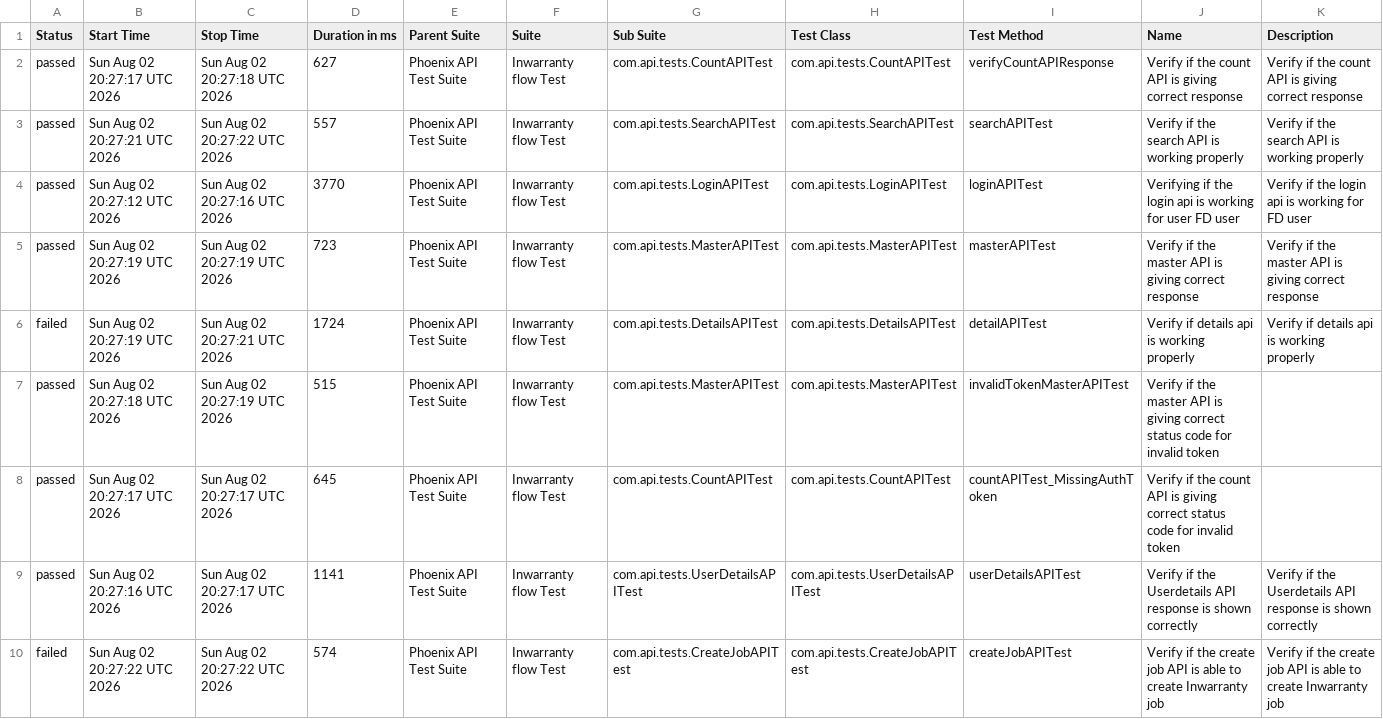
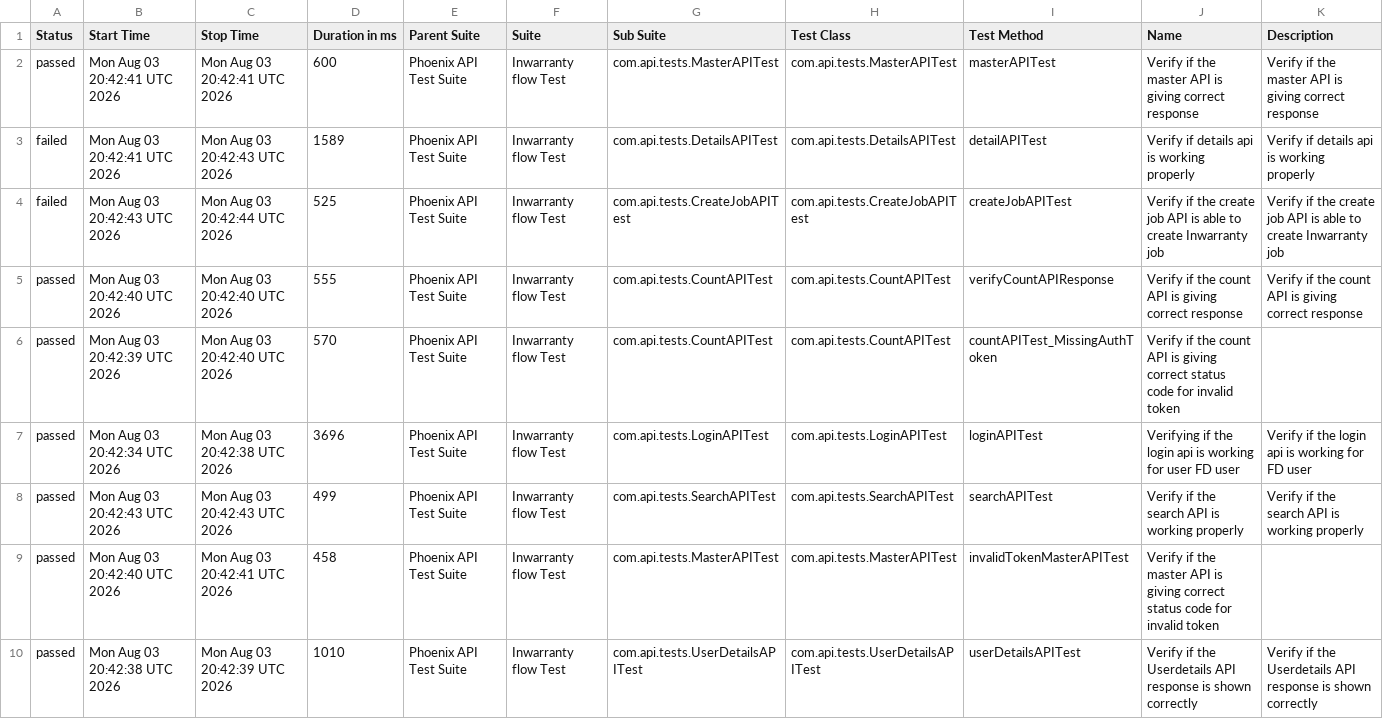
Before and after one commit to srinivaskinik/AutomationFramework-Phoenix-RestAssured, a CSV file: data/suites.csv, drawn as a sheet.

```diff
--- a/data/suites.csv
+++ b/data/suites.csv
@@ -1,10 +1,10 @@
 "Status","Start Time","Stop Time","Duration in ms","Parent Suite","Suite","Sub Suite","Test Class","Test Method","Name","Description"
-"passed","Sun Aug 02 20:27:17 UTC 2026","Sun Aug 02 20:27:18 UTC 2026","627","Phoenix API Test Suite","Inwarranty flow Test","com.api.tests.CountAPITest","com.api.tests.CountAPITest","verifyCountAPIResponse","Verify if the count API is giving correct response","Verify if the count API is giving correct response"
-"passed","Sun Aug 02 20:27:21 UTC 2026","Sun Aug 02 20:27:22 UTC 2026","557","Phoenix API Test Suite","Inwarranty flow Test","com.api.tests.SearchAPITest","com.api.tests.SearchAPITest","searchAPITest","Verify if the search API is working properly","Verify if the search API is working properly"
-"passed","Sun Aug 02 20:27:12 UTC 2026","Sun Aug 02 20:27:16 UTC 2026","3770","Phoenix API Test Suite","Inwarranty flow Test","com.api.tests.LoginAPITest","com.api.tests.LoginAPITest","loginAPITest","Verifying if the login api is working for user FD user","Verify if the login api is working for FD user"
-"passed","Sun Aug 02 20:27:19 UTC 2026","Sun Aug 02 20:27:19 UTC 2026","723","Phoenix API Test Suite","Inwarranty flow Test","com.api.tests.MasterAPITest","com.api.tests.MasterAPITest","masterAPITest","Verify if the master API is giving correct response","Verify if the master API is giving correct response"
-"failed","Sun Aug 02 20:27:19 UTC 2026","Sun Aug 02 20:27:21 UTC 2026","1724","Phoenix API Test Suite","Inwarranty flow Test","com.api.tests.DetailsAPITest","com.api.tests.DetailsAPITest","detailAPITest","Verify if details api is working properly","Verify if details api is working properly"
-"passed","Sun Aug 02 20:27:18 UTC 2026","Sun Aug 02 20:27:19 UTC 2026","515","Phoenix API Test Suite","Inwarranty flow Test","com.api.tests.MasterAPITest","com.api.tests.MasterAPITest","invalidTokenMasterAPITest","Verify if the master API is giving correct status code for invalid token",""
-"passed","Sun Aug 02 20:27:17 UTC 2026","Sun Aug 02 20:27:17 UTC 2026","645","Phoenix API Test Suite","Inwarranty flow Test","com.api.tests.CountAPITest","com.api.tests.CountAPITest","countAPITest_MissingAuthToken","Verify if the count API is giving correct status code for invalid token",""
-"passed","Sun Aug 02 20:27:16 UTC 2026","Sun Aug 02 20:27:17 UTC 2026","1141","Phoenix API Test Suite","Inwarranty flow Test","com.api.tests.UserDetailsAPITest","com.api.tests.UserDetailsAPITest","userDetailsAPITest","Verify if the Userdetails API response is shown correctly","Verify if the Userdetails API response is shown correctly"
-"failed","Sun Aug 02 20:27:22 UTC 2026","Sun Aug 02 20:27:22 UTC 2026","574","Phoenix API Test Suite","Inwarranty flow Test","com.api.tests.CreateJobAPITest","com.api.tests.CreateJobAPITest","createJobAPITest","Verify if the create job API is able to create Inwarranty job","Verify if the create job API is able to create Inwarranty job"
+"passed","Mon Aug 03 20:42:41 UTC 2026","Mon Aug 03 20:42:41 UTC 2026","600","Phoenix API Test Suite","Inwarranty flow Test","com.api.tests.MasterAPITest","com.api.tests.MasterAPITest","masterAPITest","Verify if the master API is giving correct response","Verify if the master API is giving correct response"
+"failed","Mon Aug 03 20:42:41 UTC 2026","Mon Aug 03 20:42:43 UTC 2026","1589","Phoenix API Test Suite","Inwarranty flow Test","com.api.tests.DetailsAPITest","com.api.tests.DetailsAPITest","detailAPITest","Verify if details api is working properly","Verify if details api is working properly"
+"failed","Mon Aug 03 20:42:43 UTC 2026","Mon Aug 03 20:42:44 UTC 2026","525","Phoenix API Test Suite","Inwarranty flow Test","com.api.tests.CreateJobAPITest","com.api.tests.CreateJobAPITest","createJobAPITest","Verify if the create job API is able to create Inwarranty job","Verify if the create job API is able to create Inwarranty job"
+"passed","Mon Aug 03 20:42:40 UTC 2026","Mon Aug 03 20:42:40 UTC 2026","555","Phoenix API Test Suite","Inwarranty flow Test","com.api.tests.CountAPITest","com.api.tests.CountAPITest","verifyCountAPIResponse","Verify if the count API is giving correct response","Verify if the count API is giving correct response"
+"passed","Mon Aug 03 20:42:39 UTC 2026","Mon Aug 03 20:42:40 UTC 2026","570","Phoenix API Test Suite","Inwarranty flow Test","com.api.tests.CountAPITest","com.api.tests.CountAPITest","countAPITest_MissingAuthToken","Verify if the count API is giving correct status code for invalid token",""
+"passed","Mon Aug 03 20:42:34 UTC 2026","Mon Aug 03 20:42:38 UTC 2026","3696","Phoenix API Test Suite","Inwarranty flow Test","com.api.tests.LoginAPITest","com.api.tests.LoginAPITest","loginAPITest","Verifying if the login api is working for user FD user","Verify if the login api is working for FD user"
+"passed","Mon Aug 03 20:42:43 UTC 2026","Mon Aug 03 20:42:43 UTC 2026","499","Phoenix API Test Suite","Inwarranty flow Test","com.api.tests.SearchAPITest","com.api.tests.SearchAPITest","searchAPITest","Verify if the search API is working properly","Verify if the search API is working properly"
+"passed","Mon Aug 03 20:42:40 UTC 2026","Mon Aug 03 20:42:41 UTC 2026","458","Phoenix API Test Suite","Inwarranty flow Test","com.api.tests.MasterAPITest","com.api.tests.MasterAPITest","invalidTokenMasterAPITest","Verify if the master API is giving correct status code for invalid token",""
+"passed","Mon Aug 03 20:42:38 UTC 2026","Mon Aug 03 20:42:39 UTC 2026","1010","Phoenix API Test Suite","Inwarranty flow Test","com.api.tests.UserDetailsAPITest","com.api.tests.UserDetailsAPITest","userDetailsAPITest","Verify if the Userdetails API response is shown correctly","Verify if the Userdetails API response is shown correctly"
```
Also changed, not shown: data/behaviors.csv, 57 other files.
